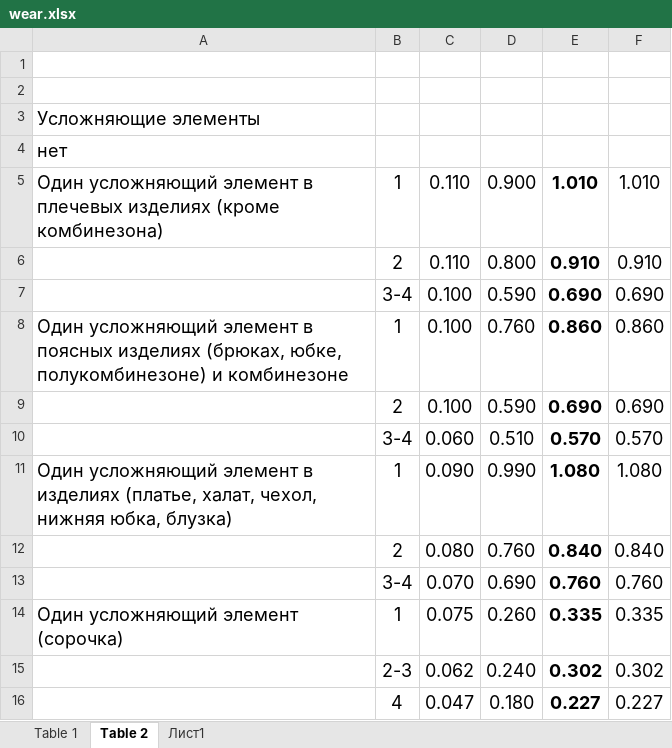
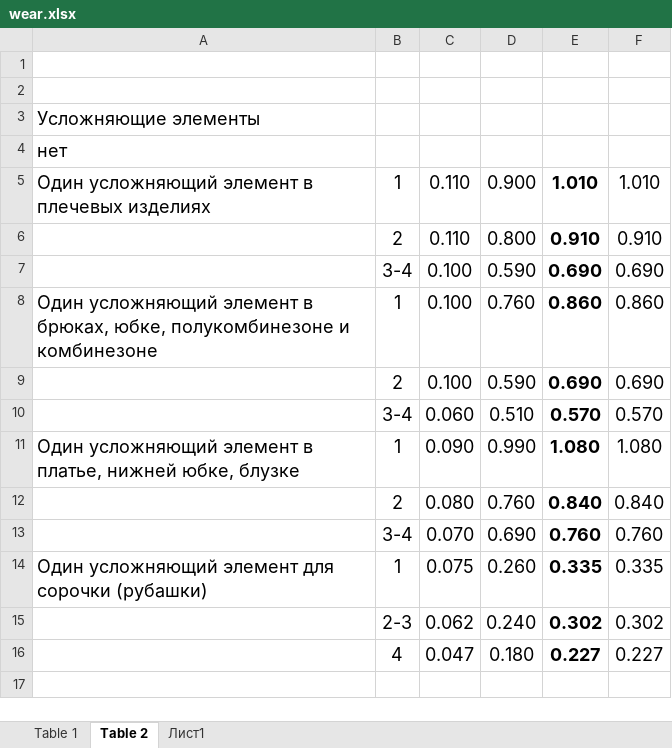
Before and after one commit to AlenaYurevich/custom, an Excel workbook: nataly/files/wear.xlsx, sheet Table 2, drawn as a sheet; values as stored, in another font and other column widths than the file's, no borders; the diff names each change by its address in the sheet, - before the commit and + after, or states it on an @@ line.

```diff
--- a/nataly/files/wear.xlsx (sheet Table 2)
+++ b/nataly/files/wear.xlsx (sheet Table 2)
-A5: …плечевых изделиях (кроме комбинезона)
+A5: …плечевых изделиях
-A8: …элемент в поясных изделиях (брюках, юбке, полукомбинезоне) и комбинезоне
+A8: …элемент в брюках, юбке, полукомбинезоне и комбинезоне
-A11: …элемент в изделиях (платье, халат, чехол, нижняя юбка, блузка)
+A11: …элемент в платье, нижней юбке, блузке
-A14: Один усложняющий элемент (сорочка)
+A14: Один усложняющий элемент для сорочки (рубашки)
```
Also changed, not shown: sheet Table 1, hidden cells, 3 other files.
